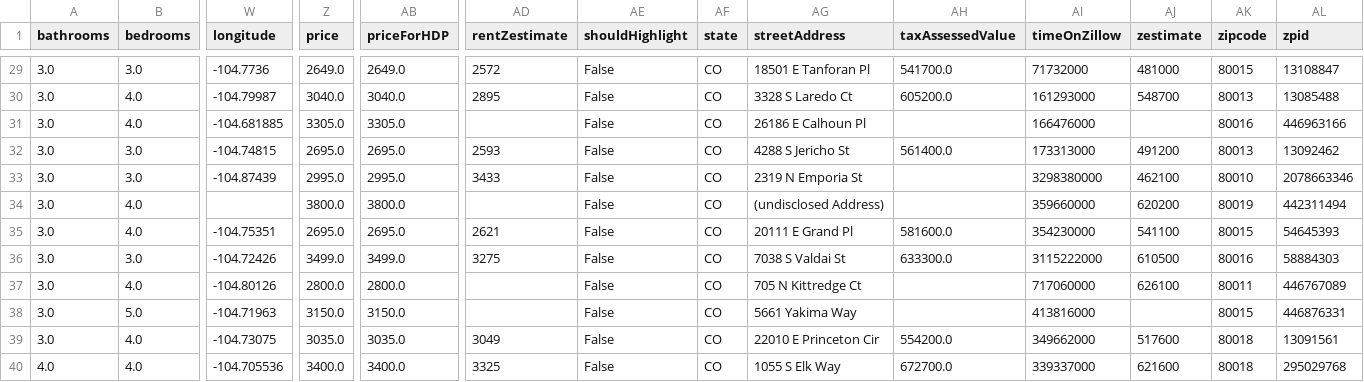
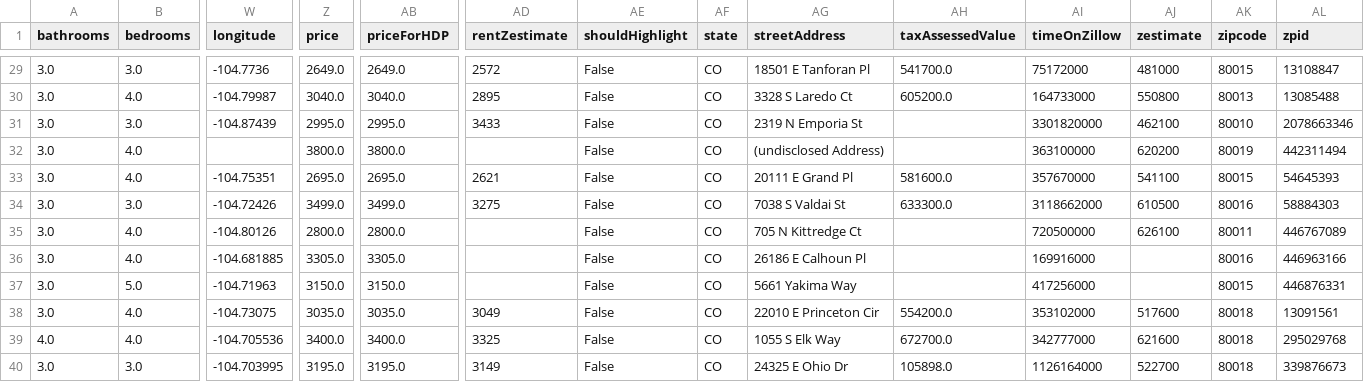
Before and after one commit to majway27/moving, a CSV file: residence/rent/rent_results/aurora_co-Rent.csv, drawn as a sheet; only a part is shown, gaps mark what is left out; removed rows and columns are numbered as before the commit, all else as after; rows hold the shown columns only; the diff covers the shown part only; the diff names each change by its address in the sheet, - before the commit and + after, or states it on an @@ line.

```diff
--- a/residence/rent/rent_results/aurora_co-Rent.csv
+++ b/residence/rent/rent_results/aurora_co-Rent.csv
-AI29 (timeOnZillow): 71732000
+AI29 (timeOnZillow): 75172000
-AI30 (timeOnZillow): 161293000
+AI30 (timeOnZillow): 164733000
-AJ30 (zestimate): 548700
+AJ30 (zestimate): 550800
-row 31: 3.0 | 4.0 | -104.681885 | 3305.0 | 3305.0 |  | False | CO | 26186 E Calhoun Pl |  | 166476000 |  | 80016 | 446963166
-row 32: 3.0 | 3.0 | -104.74815 | 2695.0 | 2695.0 | 2593 | False | CO | 4288 S Jericho St | 561400.0 | 173313000 | 491200 | 80013 | 13092462
-AI31 (timeOnZillow): 3298380000
+AI31 (timeOnZillow): 3301820000
-AI32 (timeOnZillow): 359660000
+AI32 (timeOnZillow): 363100000
-AI33 (timeOnZillow): 354230000
+AI33 (timeOnZillow): 357670000
-AI34 (timeOnZillow): 3115222000
+AI34 (timeOnZillow): 3118662000
-AI35 (timeOnZillow): 717060000
+AI35 (timeOnZillow): 720500000
+row 36: 3.0 | 4.0 | -104.681885 | 3305.0 | 3305.0 |  | False | CO | 26186 E Calhoun Pl |  | 169916000 |  | 80016 | 446963166
-AI37 (timeOnZillow): 413816000
+AI37 (timeOnZillow): 417256000
-AI38 (timeOnZillow): 349662000
+AI38 (timeOnZillow): 353102000
-AI39 (timeOnZillow): 339337000
+AI39 (timeOnZillow): 342777000
+row 40: 3.0 | 3.0 | -104.703995 | 3195.0 | 3195.0 | 3149 | False | CO | 24325 E Ohio Dr | 105898.0 | 1126164000 | 522700 | 80018 | 339876673
```
Also changed, not shown: 29 edited cells elsewhere in this file, residence/own/own_results/aurora_co-Sale.csv, residence/own/own_results/aurora_co-Sale_filtered.csv, 7 other files.
